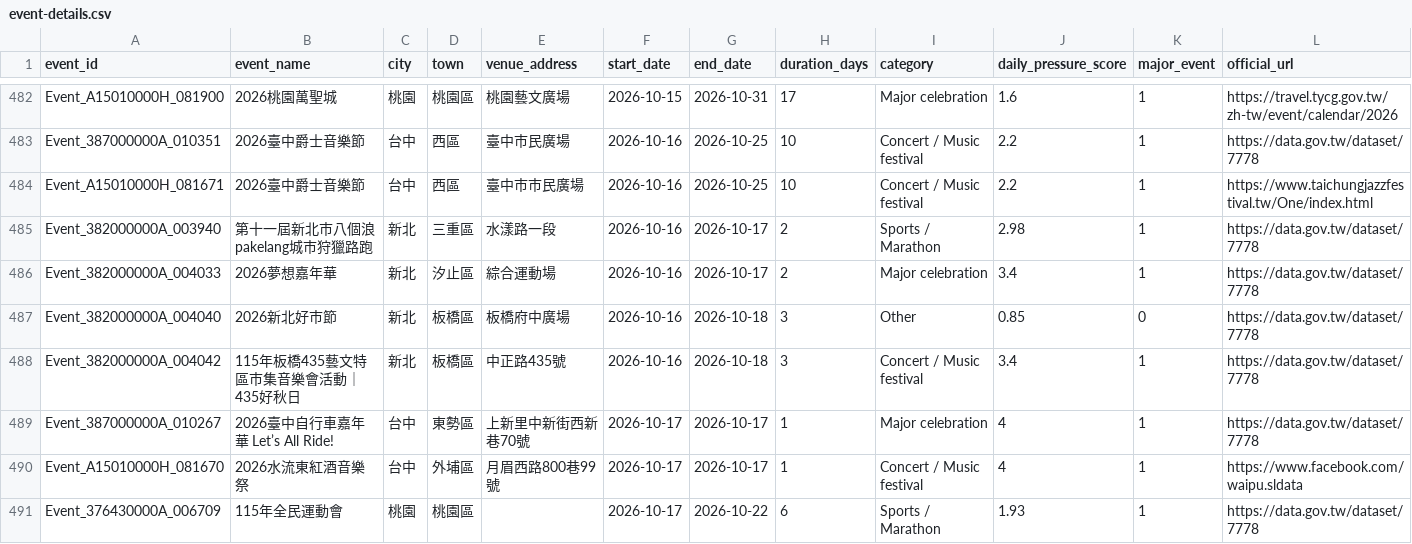
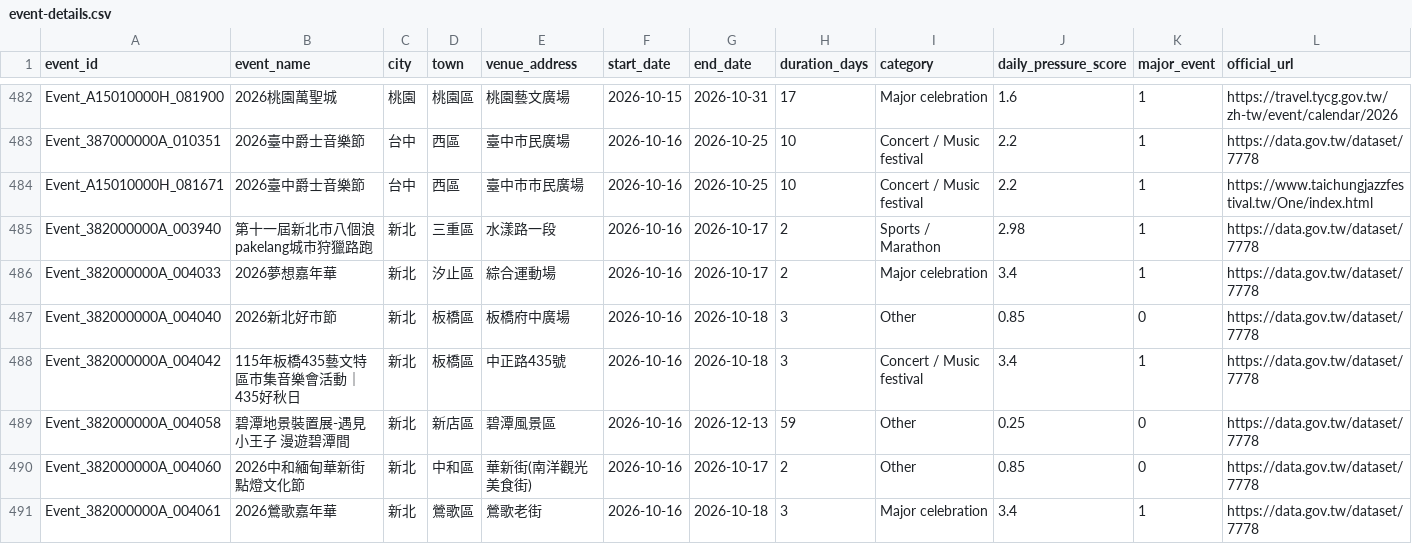
Before and after one commit to kent261/weather_summary, a CSV file: data/event-details.csv, drawn as a sheet; only a part is shown, gaps mark what is left out; the shorter side is filled out with more unchanged rows; rows hold the shown columns only; the diff covers the shown part only; the diff names each change by its address in the sheet, - before the commit and + after, or states it on an @@ line.

```diff
--- a/data/event-details.csv
+++ b/data/event-details.csv
+row 489: Event_382000000A_004058 | 碧潭地景裝置展-遇見小王子 漫遊碧潭間 | 新北 | 新店區 | 碧潭風景區 | 2026-10-16 | 2026-12-13 | 59 | Other | 0.25 | 0 | https://data.gov.tw/dataset/7778
+row 490: Event_382000000A_004060 | 2026中和緬甸華新街點燈文化節 | 新北 | 中和區 | 華新街(南洋觀光美食街) | 2026-10-16 | 2026-10-17 | 2 | Other | 0.85 | 0 | https://data.gov.tw/dataset/7778
+row 491: Event_382000000A_004061 | 2026鶯歌嘉年華 | 新北 | 鶯歌區 | 鶯歌老街 | 2026-10-16 | 2026-10-18 | 3 | Major celebration | 3.4 | 1 | https://data.gov.tw/dataset/7778
```
Also changed, not shown: 4 added rows and 2 edited cells elsewhere in this file, data/aqi-city-hourly.csv, data/event-calendar.csv, 4 other files.
